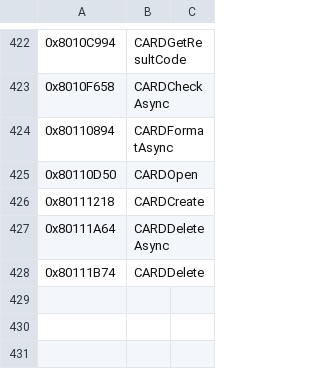
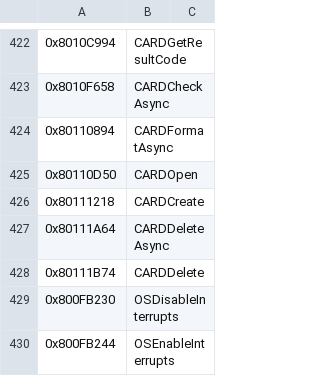
Before and after one commit to To-Recomp/tos-recomp, a CSV file: symbols/GQSF.csv, drawn as a sheet; only a part is shown, gaps mark what is left out; the diff names each change by its address in the sheet, - before the commit and + after, or states it on an @@ line.

```diff
--- a/symbols/GQSF.csv
+++ b/symbols/GQSF.csv
+row 429: 0x800FB230 | OSDisableInterrupts
+row 430: 0x800FB244 | OSEnableInterrupts
```
Also changed, not shown: symbols/GQSF.manual.csv, 1 other file.
